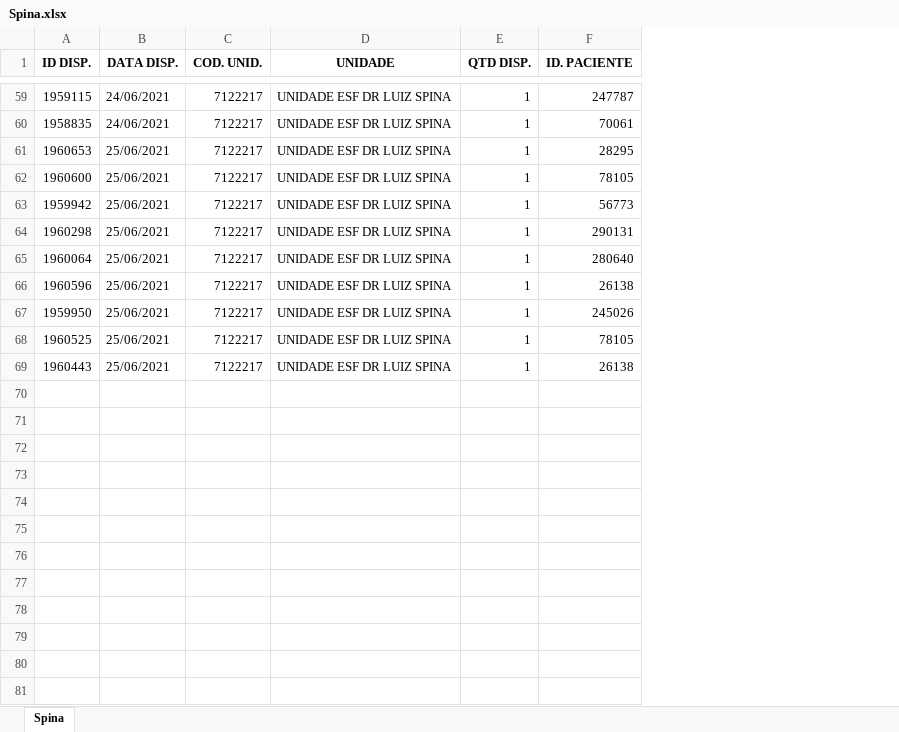
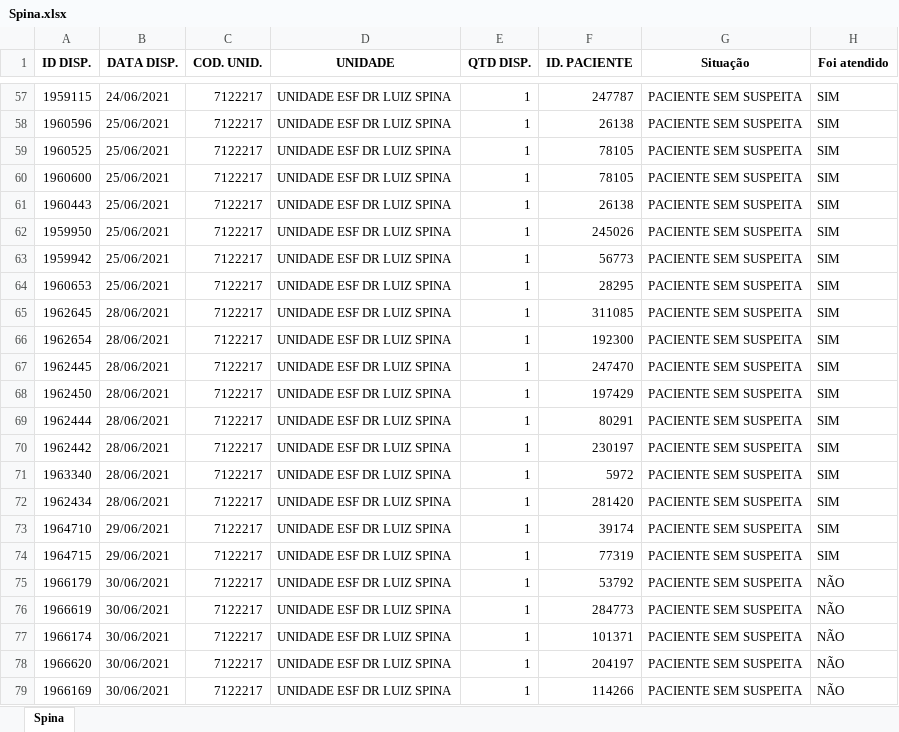
Before and after one commit to Arcusgaldan/Corona, an Excel workbook: Separa unidades/Unidades/Spina.xlsx, sheet Spina, drawn as a sheet; only a part is shown, gaps mark what is left out; values as stored, in another font and other column widths than the file's, no borders; addresses are those after the commit; the diff covers the shown part only; the diff names each change by its address in the sheet, - before the commit and + after, or states it on an @@ line.

```diff
--- a/Separa unidades/Unidades/Spina.xlsx (sheet Spina)
+++ b/Separa unidades/Unidades/Spina.xlsx (sheet Spina)
+column G (Situação), rows 57-58: PACIENTE SEM SUSPEITA | PACIENTE SEM SUSPEITA; rows 64-72: all PACIENTE SEM SUSPEITA
+column H (Foi atendido), rows 57-58: SIM | SIM; rows 64-72: all SIM
-A58 (ID DISP.): 1958835
+A58 (ID DISP.): 1960596
-B58 (DATA DISP.): 24/06/2021
+B58 (DATA DISP.): 25/06/2021
-F58 (ID. PACIENTE): 70061
+F58 (ID. PACIENTE): 26138
+row 59: 1960525 | 25/06/2021 | 7122217 | UNIDADE ESF DR LUIZ SPINA | 1 | 78105 | PACIENTE SEM SUSPEITA | SIM
+row 60: 1960600 | 25/06/2021 | 7122217 | UNIDADE ESF DR LUIZ SPINA | 1 | 78105 | PACIENTE SEM SUSPEITA | SIM
+row 61: 1960443 | 25/06/2021 | 7122217 | UNIDADE ESF DR LUIZ SPINA | 1 | 26138 | PACIENTE SEM SUSPEITA | SIM
+row 62: 1959950 | 25/06/2021 | 7122217 | UNIDADE ESF DR LUIZ SPINA | 1 | 245026 | PACIENTE SEM SUSPEITA | SIM
+row 63: 1959942 | 25/06/2021 | 7122217 | UNIDADE ESF DR LUIZ SPINA | 1 | 56773 | PACIENTE SEM SUSPEITA | SIM
-A65 (ID DISP.): 1960600
+A65 (ID DISP.): 1962645
-B65:B72 (DATA DISP.): 25/06/2021
+B65:B72 (DATA DISP.): 28/06/2021
-F65 (ID. PACIENTE): 78105
+F65 (ID. PACIENTE): 311085
-A66 (ID DISP.): 1959942
+A66 (ID DISP.): 1962654
-F66 (ID. PACIENTE): 56773
+F66 (ID. PACIENTE): 192300
-A67 (ID DISP.): 1960298
+A67 (ID DISP.): 1962445
-F67 (ID. PACIENTE): 290131
+F67 (ID. PACIENTE): 247470
-A68 (ID DISP.): 1960064
+A68 (ID DISP.): 1962450
-F68 (ID. PACIENTE): 280640
+F68 (ID. PACIENTE): 197429
-A69 (ID DISP.): 1960596
+A69 (ID DISP.): 1962444
-F69 (ID. PACIENTE): 26138
+F69 (ID. PACIENTE): 80291
-A70 (ID DISP.): 1959950
+A70 (ID DISP.): 1962442
-F70 (ID. PACIENTE): 245026
+F70 (ID. PACIENTE): 230197
-A71 (ID DISP.): 1960525
+A71 (ID DISP.): 1963340
-F71 (ID. PACIENTE): 78105
+F71 (ID. PACIENTE): 5972
-A72 (ID DISP.): 1960443
+A72 (ID DISP.): 1962434
-F72 (ID. PACIENTE): 26138
+F72 (ID. PACIENTE): 281420
+row 73: 1964710 | 29/06/2021 | 7122217 | UNIDADE ESF DR LUIZ SPINA | 1 | 39174 | PACIENTE SEM SUSPEITA | SIM
+row 74: 1964715 | 29/06/2021 | 7122217 | UNIDADE ESF DR LUIZ SPINA | 1 | 77319 | PACIENTE SEM SUSPEITA | SIM
+row 75: 1966179 | 30/06/2021 | 7122217 | UNIDADE ESF DR LUIZ SPINA | 1 | 53792 | PACIENTE SEM SUSPEITA | NÃO
+row 76: 1966619 | 30/06/2021 | 7122217 | UNIDADE ESF DR LUIZ SPINA | 1 | 284773 | PACIENTE SEM SUSPEITA | NÃO
+row 77: 1966174 | 30/06/2021 | 7122217 | UNIDADE ESF DR LUIZ SPINA | 1 | 101371 | PACIENTE SEM SUSPEITA | NÃO
+row 78: 1966620 | 30/06/2021 | 7122217 | UNIDADE ESF DR LUIZ SPINA | 1 | 204197 | PACIENTE SEM SUSPEITA | NÃO
+row 79: 1966169 | 30/06/2021 | 7122217 | UNIDADE ESF DR LUIZ SPINA | 1 | 114266 | PACIENTE SEM SUSPEITA | NÃO
```
Also changed, not shown: 31 added rows, 2 removed rows and 24 moved rows elsewhere in this sheet, Dispensação x Agravo/lista total dispensacoes.xlsx, Separa unidades/Unidades/Barretos II.xlsx, 23 other files.
